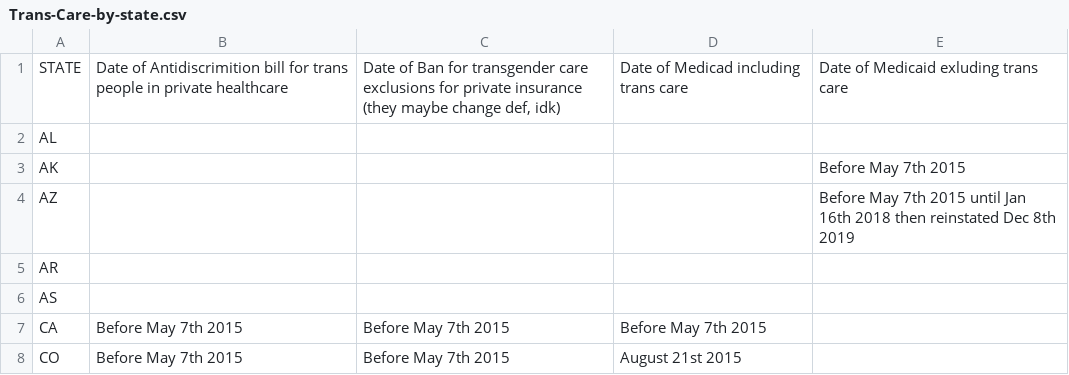
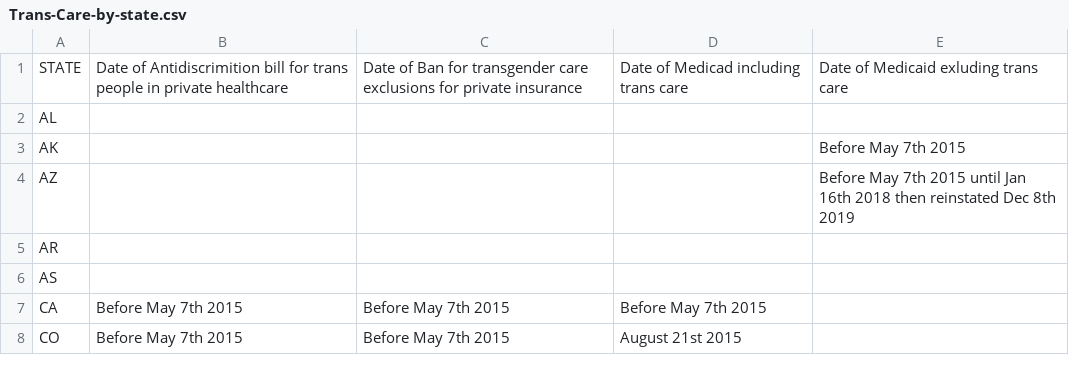
Before and after one commit to info-201a-wi22/final-project-starter-minsuh1004, a CSV file: data/Trans-Care-by-state.csv, drawn as a sheet; only a part is shown.

Commit message:
Finishes the data part of the proposal

```diff
--- a/data/Trans-Care-by-state.csv
+++ b/data/Trans-Care-by-state.csv
@@ -1,2 +1,2 @@
-STATE,Date of Antidiscrimition bill for trans people in private healthcare,"Date of Ban for transgender care exclusions for private insurance (they maybe change def, idk)",Date of Medicad including trans care,Date of Medicaid exluding trans care
+STATE,Date of Antidiscrimition bill for trans people in private healthcare,Date of Ban for transgender care exclusions for private insurance,Date of Medicad including trans care,Date of Medicaid exluding trans care
 AL,,,,
```
Also changed, not shown: 2 other files.
